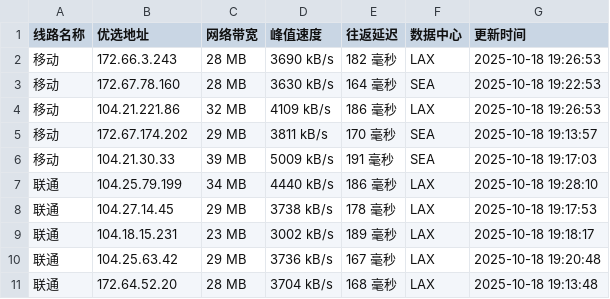
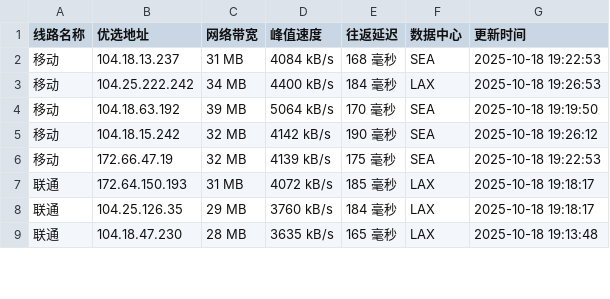
Before and after one commit to CF-IP/cf-ip.github.io, a TSV file: data/wetest_cloudflare_v4.tsv, drawn as a sheet; only a part is shown; the diff covers the shown part only.

```diff
--- a/data/wetest_cloudflare_v4.tsv
+++ b/data/wetest_cloudflare_v4.tsv
@@ -1,11 +1,9 @@
 线路名称	优选地址	网络带宽	峰值速度	往返延迟	数据中心	更新时间
-移动	172.66.3.243	28 MB	3690 kB/s	182 毫秒	LAX	2025-10-18 19:26:53
-移动	172.67.78.160	28 MB	3630 kB/s	164 毫秒	SEA	2025-10-18 19:22:53
-移动	104.21.221.86	32 MB	4109 kB/s	186 毫秒	LAX	2025-10-18 19:26:53
-移动	172.67.174.202	29 MB	3811 kB/s	170 毫秒	SEA	2025-10-18 19:13:57
-移动	104.21.30.33	39 MB	5009 kB/s	191 毫秒	SEA	2025-10-18 19:17:03
-联通	104.25.79.199	34 MB	4440 kB/s	186 毫秒	LAX	2025-10-18 19:28:10
-联通	104.27.14.45	29 MB	3738 kB/s	178 毫秒	LAX	2025-10-18 19:17:53
-联通	104.18.15.231	23 MB	3002 kB/s	189 毫秒	LAX	2025-10-18 19:18:17
-联通	104.25.63.42	29 MB	3736 kB/s	167 毫秒	LAX	2025-10-18 19:20:48
-联通	172.64.52.20	28 MB	3704 kB/s	168 毫秒	LAX	2025-10-18 19:13:48
+移动	104.18.13.237	31 MB	4084 kB/s	168 毫秒	SEA	2025-10-18 19:22:53
+移动	104.25.222.242	34 MB	4400 kB/s	184 毫秒	LAX	2025-10-18 19:26:53
+移动	104.18.63.192	39 MB	5064 kB/s	170 毫秒	SEA	2025-10-18 19:19:50
+移动	104.18.15.242	32 MB	4142 kB/s	190 毫秒	SEA	2025-10-18 19:26:12
+移动	172.66.47.19	32 MB	4139 kB/s	175 毫秒	SEA	2025-10-18 19:22:53
+联通	172.64.150.193	31 MB	4072 kB/s	185 毫秒	LAX	2025-10-18 19:18:17
+联通	104.25.126.35	29 MB	3760 kB/s	184 毫秒	LAX	2025-10-18 19:18:17
+联通	104.18.47.230	28 MB	3635 kB/s	165 毫秒	LAX	2025-10-18 19:13:48
```
Also changed, not shown: 2 added rows and 4 moved rows elsewhere in this file, data/api_uouin_com.tsv, data/wetest_cloudflare_v6.tsv, 4 other files.
